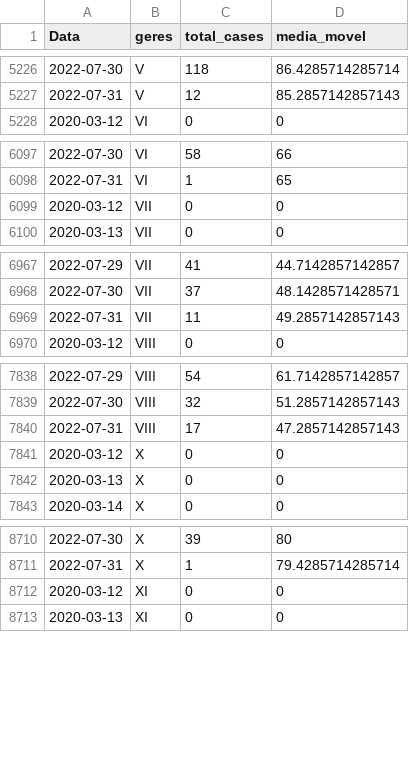
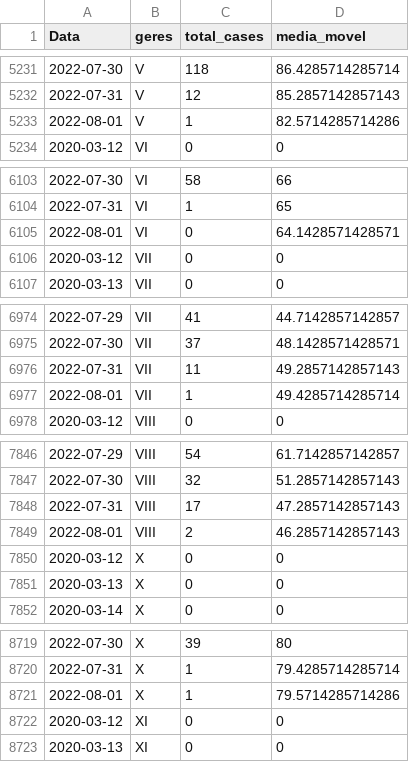
Before and after one commit to edneide/covid-19_Pernambuco, a CSV file: geres_media_movel.csv, drawn as a sheet; only a part is shown, gaps mark what is left out; the diff covers the shown part only.

```diff
--- a/geres_media_movel.csv
+++ b/geres_media_movel.csv
@@ -5227,2 +5232,3 @@
 2022-07-31,"V",12,85.2857142857143
+2022-08-01,"V",1,82.5714285714286
 2020-03-12,"VI",0,0
@@ -6098,2 +6104,3 @@
 2022-07-31,"VI",1,65
+2022-08-01,"VI",0,64.1428571428571
 2020-03-12,"VII",0,0
@@ -6969,2 +6976,3 @@
 2022-07-31,"VII",11,49.2857142857143
+2022-08-01,"VII",1,49.4285714285714
 2020-03-12,"VIII",0,0
@@ -7840,2 +7848,3 @@
 2022-07-31,"VIII",17,47.2857142857143
+2022-08-01,"VIII",2,46.2857142857143
 2020-03-12,"X",0,0
@@ -8711,2 +8720,3 @@
 2022-07-31,"X",1,79.4285714285714
+2022-08-01,"X",1,79.5714285714286
 2020-03-12,"XI",0,0
```
Also changed, not shown: 7 added rows elsewhere in this file, novos_casos_PE.csv, novos_obitos_pe.csv, 6 other files.
